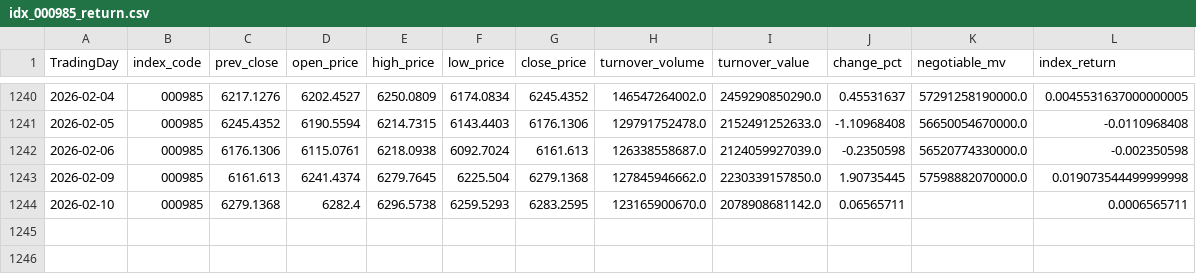
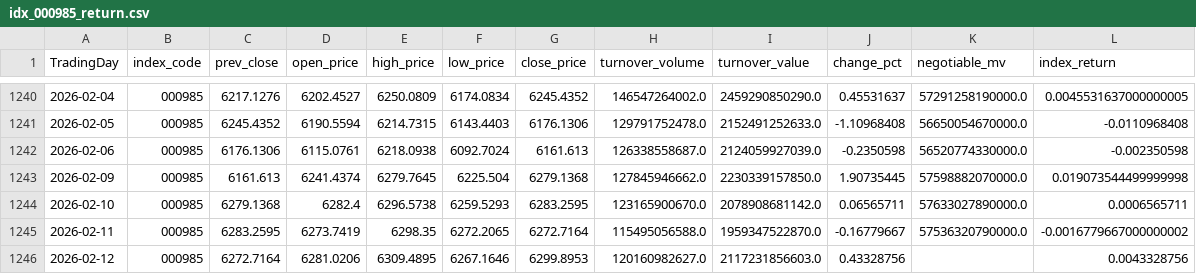
Before and after one commit to MKCorleonE/Jinfuzi-Intern, a CSV file: data/realtime_data/idx_000985_return.csv, drawn as a sheet; only a part is shown, gaps mark what is left out.

```diff
--- a/data/realtime_data/idx_000985_return.csv
+++ b/data/realtime_data/idx_000985_return.csv
@@ -1243,2 +1243,4 @@ TradingDay,index_code,prev_close,open_price,high_price,low_price,close_price,tur
 2026-02-09,000985,6161.613,6241.4374,6279.7645,6225.504,6279.1368,127845946662.0,2230339157850.0,1.90735445,57598882070000.0,0.019073544499999998
-2026-02-10,000985,6279.1368,6282.4,6296.5738,6259.5293,6283.2595,123165900670.0,2078908681142.0,0.06565711,,0.0006565711
+2026-02-10,000985,6279.1368,6282.4,6296.5738,6259.5293,6283.2595,123165900670.0,2078908681142.0,0.06565711,57633027890000.0,0.0006565711
+2026-02-11,000985,6283.2595,6273.7419,6298.35,6272.2065,6272.7164,115495056588.0,1959347522870.0,-0.16779667,57536320790000.0,-0.0016779667000000002
+2026-02-12,000985,6272.7164,6281.0206,6309.4895,6267.1646,6299.8953,120160982627.0,2117231856603.0,0.43328756,,0.0043328756
```
Also changed, not shown: data/realtime_data/merged_index_fund_returns.csv, data/realtime_data_updated.csv, 11 other files.
